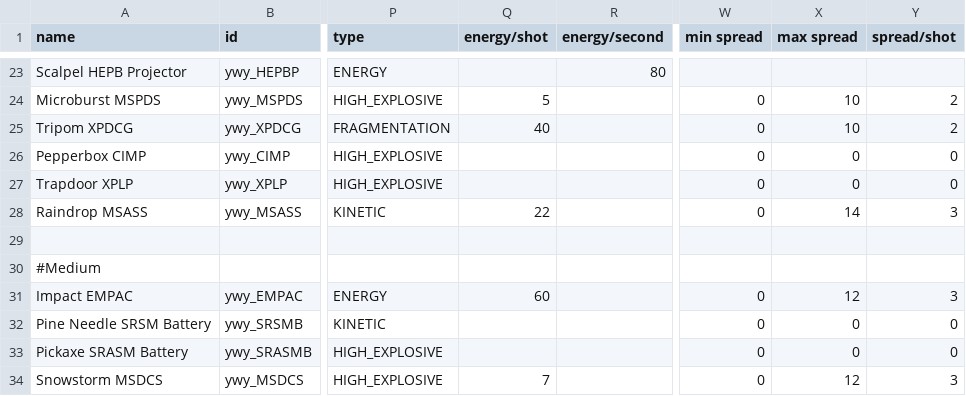
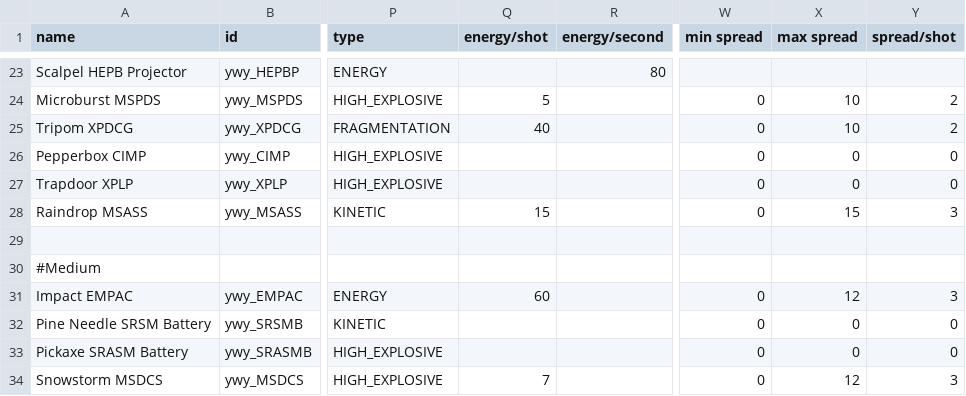
Before and after one commit to Clueless-Foolish-Surveyor/Yoshgramm-wen-Yard, a CSV file: data/weapons/weapon_data.csv, drawn as a sheet; only a part is shown, gaps mark what is left out; the diff names each change by its address in the sheet, - before the commit and + after, or states it on an @@ line.

Commit message:
- Changed Raindrop MSASS flux per shot from 22 to 15.
- Added "separateRecoilForLinkedBarrels" to the MSASS wpn file, may use it to supersede the script-based offset angle changing on the rest of the Metal Storms and BMSAC.

- Adjusted visuals and explosion values for the MSASS shot and BMFGP shot.

```diff
--- a/data/weapons/weapon_data.csv
+++ b/data/weapons/weapon_data.csv
-Q28 (energy/shot): 22
+Q28 (energy/shot): 15
-X28 (max spread): 14
+X28 (max spread): 15
```
Also changed, not shown: 3 other files.
